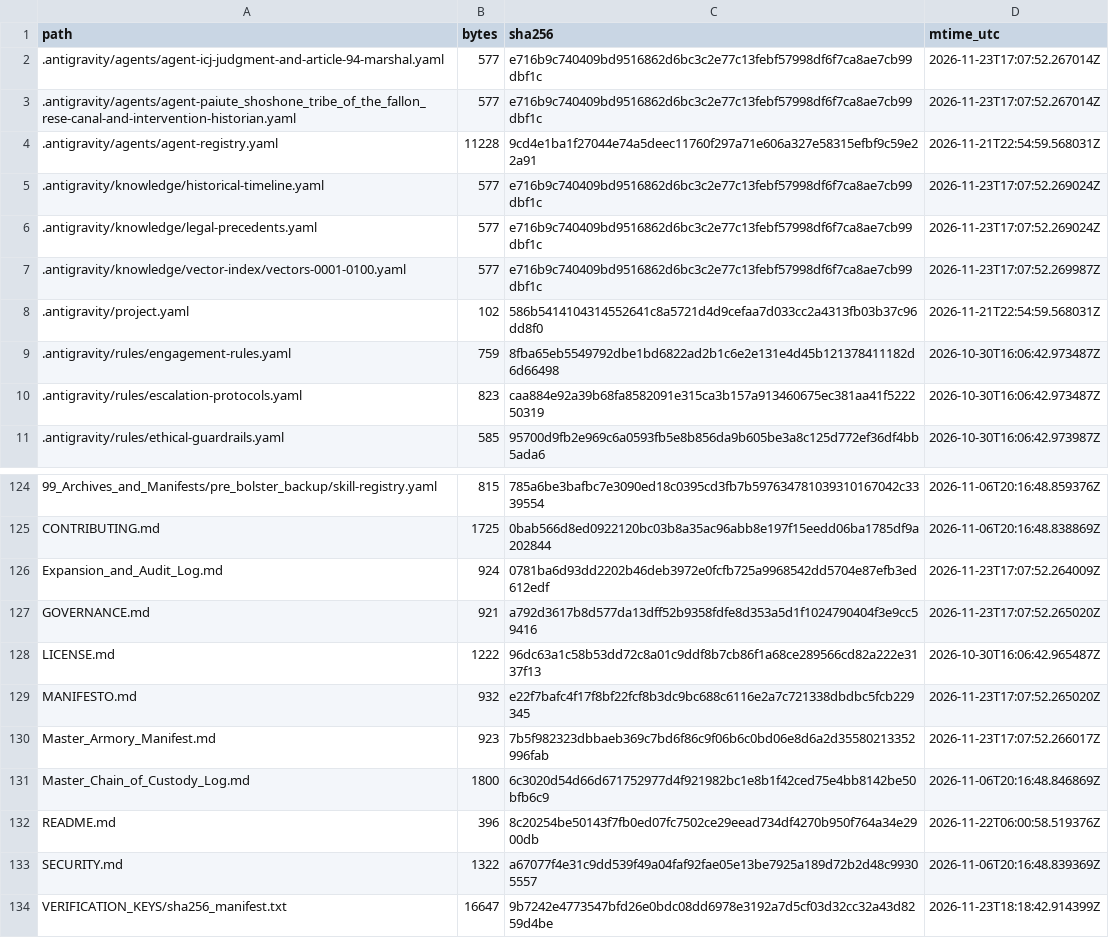
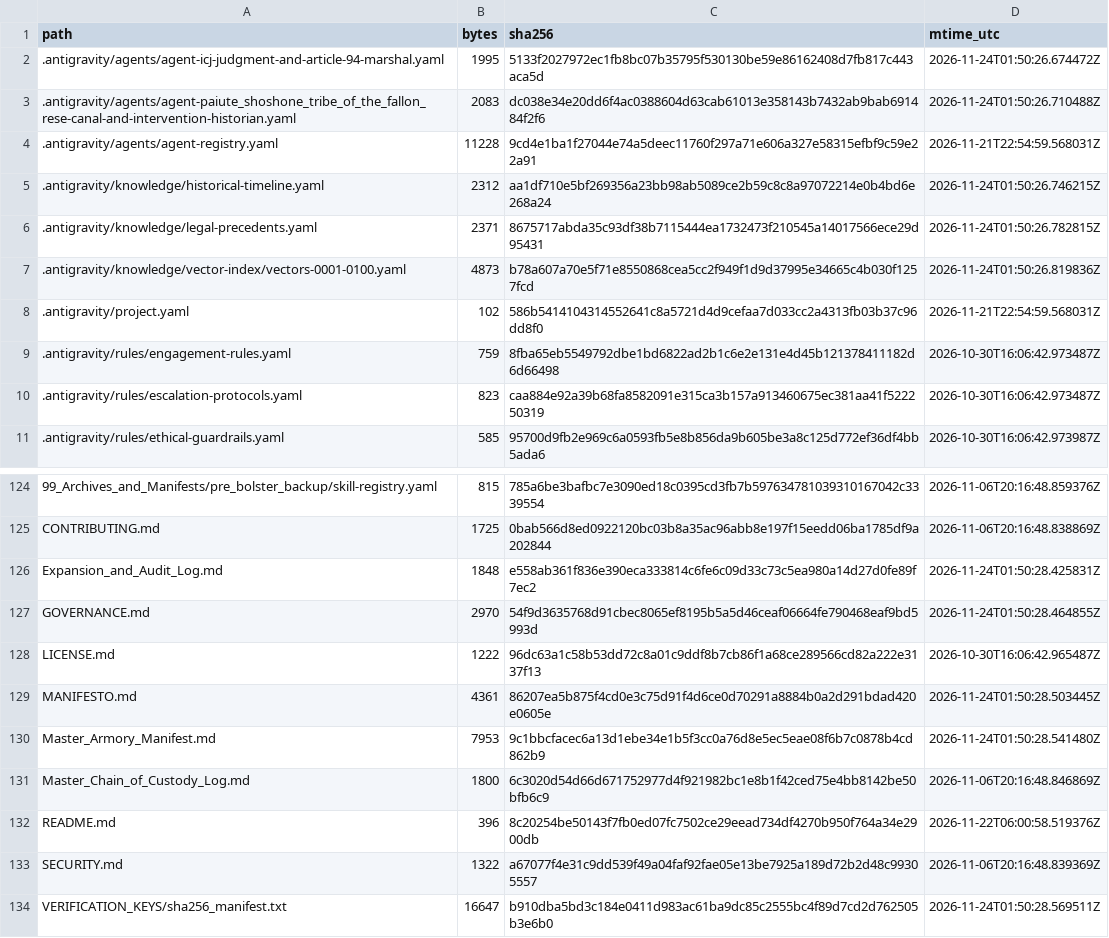
Before and after one commit to GlobalRestitutionAlliance/turtle-island-us-nv-paiute-shoshone-tribe-of-the-fallon-rese-master-litigation, a CSV file: 99_Archives_and_Manifests/MANIFEST_SHA256.csv, drawn as a sheet; only a part is shown, gaps mark what is left out; the diff covers the shown part only.

```diff
--- a/99_Archives_and_Manifests/MANIFEST_SHA256.csv
+++ b/99_Archives_and_Manifests/MANIFEST_SHA256.csv
@@ -1,8 +1,8 @@
 path,bytes,sha256,mtime_utc
-.antigravity/agents/agent-icj-judgment-and-article-94-marshal.yaml,577,e716b9c740409bd9516862d6bc3c2e77c13febf57998df6f7ca8ae7cb99dbf1c,2026-11-23T17:07:52.267014Z
-.antigravity/agents/agent-paiute_shoshone_tribe_of_the_fallon_rese-canal-and-intervention-historian.yaml,577,e716b9c740409bd9516862d6bc3c2e77c13febf57998df6f7ca8ae7cb99dbf1c,2026-11-23T17:07:52.267014Z
+.antigravity/agents/agent-icj-judgment-and-article-94-marshal.yaml,1995,5133f2027972ec1fb8bc07b35795f530130be59e86162408d7fb817c443aca5d,2026-11-24T01:50:26.674472Z
+.antigravity/agents/agent-paiute_shoshone_tribe_of_the_fallon_rese-canal-and-intervention-historian.yaml,2083,dc038e34e20dd6f4ac0388604d63cab61013e358143b7432ab9bab691484f2f6,2026-11-24T01:50:26.710488Z
 .antigravity/agents/agent-registry.yaml,11228,9cd4e1ba1f27044e74a5deec11760f297a71e606a327e58315efbf9c59e22a91,2026-11-21T22:54:59.568031Z
-.antigravity/knowledge/historical-timeline.yaml,577,e716b9c740409bd9516862d6bc3c2e77c13febf57998df6f7ca8ae7cb99dbf1c,2026-11-23T17:07:52.269024Z
-.antigravity/knowledge/legal-precedents.yaml,577,e716b9c740409bd9516862d6bc3c2e77c13febf57998df6f7ca8ae7cb99dbf1c,2026-11-23T17:07:52.269024Z
-.antigravity/knowledge/vector-index/vectors-0001-0100.yaml,577,e716b9c740409bd9516862d6bc3c2e77c13febf57998df6f7ca8ae7cb99dbf1c,2026-11-23T17:07:52.269987Z
+.antigravity/knowledge/historical-timeline.yaml,2312,aa1df710e5bf269356a23bb98ab5089ce2b59c8c8a97072214e0b4bd6e268a24,2026-11-24T01:50:26.746215Z
+.antigravity/knowledge/legal-precedents.yaml,2371,8675717abda35c93df38b7115444ea1732473f210545a14017566ece29d95431,2026-11-24T01:50:26.782815Z
+.antigravity/knowledge/vector-index/vectors-0001-0100.yaml,4873,b78a607a70e5f71e8550868cea5cc2f949f1d9d37995e34665c4b030f1257fcd,2026-11-24T01:50:26.819836Z
 .antigravity/project.yaml,102,586b5414104314552641c8a5721d4d9cefaa7d033cc2a4313fb03b37c96dd8f0,2026-11-21T22:54:59.568031Z
@@ -125,7 +125,7 @@ path,bytes,sha256,mtime_utc
 CONTRIBUTING.md,1725,0bab566d8ed0922120bc03b8a35ac96abb8e197f15eedd06ba1785df9a202844,2026-11-06T20:16:48.838869Z
-Expansion_and_Audit_Log.md,924,0781ba6d93dd2202b46deb3972e0fcfb725a9968542dd5704e87efb3ed612edf,2026-11-23T17:07:52.264009Z
-GOVERNANCE.md,921,a792d3617b8d577da13dff52b9358fdfe8d353a5d1f1024790404f3e9cc59416,2026-11-23T17:07:52.265020Z
+Expansion_and_Audit_Log.md,1848,e558ab361f836e390eca333814c6fe6c09d33c73c5ea980a14d27d0fe89f7ec2,2026-11-24T01:50:28.425831Z
+GOVERNANCE.md,2970,54f9d3635768d91cbec8065ef8195b5a5d46ceaf06664fe790468eaf9bd5993d,2026-11-24T01:50:28.464855Z
 LICENSE.md,1222,96dc63a1c58b53dd72c8a01c9ddf8b7cb86f1a68ce289566cd82a222e3137f13,2026-10-30T16:06:42.965487Z
-MANIFESTO.md,932,e22f7bafc4f17f8bf22fcf8b3dc9bc688c6116e2a7c721338dbdbc5fcb229345,2026-11-23T17:07:52.265020Z
-Master_Armory_Manifest.md,923,7b5f982323dbbaeb369c7bd6f86c9f06b6c0bd06e8d6a2d35580213352996fab,2026-11-23T17:07:52.266017Z
+MANIFESTO.md,4361,86207ea5b875f4cd0e3c75d91f4d6ce0d70291a8884b0a2d291bdad420e0605e,2026-11-24T01:50:28.503445Z
+Master_Armory_Manifest.md,7953,9c1bbcfacec6a13d1ebe34e1b5f3cc0a76d8e5ec5eae08f6b7c0878b4cd862b9,2026-11-24T01:50:28.541480Z
 Master_Chain_of_Custody_Log.md,1800,6c3020d54d66d671752977d4f921982bc1e8b1f42ced75e4bb8142be50bfb6c9,2026-11-06T20:16:48.846869Z
@@ -133,2 +133,2 @@ README.md,396,8c20254be50143f7fb0ed07fc7502ce29eead734df4270b950f764a34e2900db,2
 SECURITY.md,1322,a67077f4e31c9dd539f49a04faf92fae05e13be7925a189d72b2d48c99305557,2026-11-06T20:16:48.839369Z
-VERIFICATION_KEYS/sha256_manifest.txt,16647,9b7242e4773547bfd26e0bdc08dd6978e3192a7d5cf03d32cc32a43d8259d4be,2026-11-23T18:18:42.914399Z
+VERIFICATION_KEYS/sha256_manifest.txt,16647,b910dba5bd3c184e0411d983ac61ba9dc85c2555bc4f89d7cd2d762505b3e6b0,2026-11-24T01:50:28.569511Z
```
Also changed, not shown: 81 edited cells elsewhere in this file, 37 other files.
